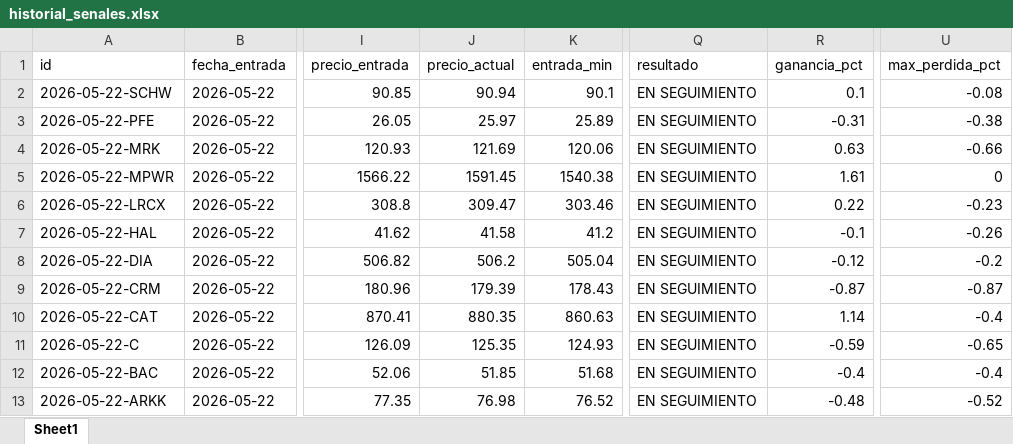
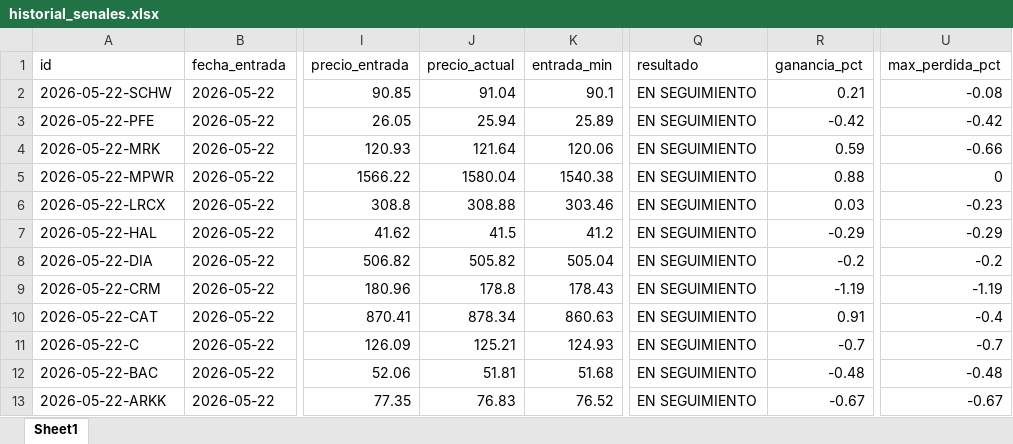
Before and after one commit to davascoj/BOT-ARQv2, an Excel workbook: historial_senales.xlsx, sheet Sheet1, drawn as a sheet; only a part is shown, gaps mark what is left out; values as stored, in another font and other column widths than the file's, no borders; the diff covers the shown part only; the diff names each change by its address in the sheet, - before the commit and + after, or states it on an @@ line.

Commit message:
Actualizar analisis automatico ARQ v2

```diff
--- a/historial_senales.xlsx (sheet Sheet1)
+++ b/historial_senales.xlsx (sheet Sheet1)
-J2 (precio_actual): 90.94
+J2 (precio_actual): 91.04
-R2 (ganancia_pct): 0.1
+R2 (ganancia_pct): 0.21
-J3 (precio_actual): 25.97
+J3 (precio_actual): 25.94
-R3 (ganancia_pct): -0.31
+R3 (ganancia_pct): -0.42
-U3 (max_perdida_pct): -0.38
+U3 (max_perdida_pct): -0.42
-J4 (precio_actual): 121.69
+J4 (precio_actual): 121.64
-R4 (ganancia_pct): 0.63
+R4 (ganancia_pct): 0.59
-J5 (precio_actual): 1591.45
+J5 (precio_actual): 1580.04
-R5 (ganancia_pct): 1.61
+R5 (ganancia_pct): 0.88
-J6 (precio_actual): 309.47
+J6 (precio_actual): 308.88
-R6 (ganancia_pct): 0.22
+R6 (ganancia_pct): 0.03
-J7 (precio_actual): 41.58
+J7 (precio_actual): 41.5
-R7 (ganancia_pct): -0.1
+R7 (ganancia_pct): -0.29
-U7 (max_perdida_pct): -0.26
+U7 (max_perdida_pct): -0.29
-J8 (precio_actual): 506.2
+J8 (precio_actual): 505.82
-R8 (ganancia_pct): -0.12
+R8 (ganancia_pct): -0.2
-J9 (precio_actual): 179.39
+J9 (precio_actual): 178.8
-R9 (ganancia_pct): -0.87
+R9 (ganancia_pct): -1.19
-U9 (max_perdida_pct): -0.87
+U9 (max_perdida_pct): -1.19
-J10 (precio_actual): 880.35
+J10 (precio_actual): 878.34
-R10 (ganancia_pct): 1.14
+R10 (ganancia_pct): 0.91
-J11 (precio_actual): 125.35
+J11 (precio_actual): 125.21
-R11 (ganancia_pct): -0.59
+R11 (ganancia_pct): -0.7
-U11 (max_perdida_pct): -0.65
+U11 (max_perdida_pct): -0.7
-J12 (precio_actual): 51.85
+J12 (precio_actual): 51.81
-R12 (ganancia_pct): -0.4
+R12 (ganancia_pct): -0.48
-U12 (max_perdida_pct): -0.4
+U12 (max_perdida_pct): -0.48
-J13 (precio_actual): 76.98
+J13 (precio_actual): 76.83
-R13 (ganancia_pct): -0.48
+R13 (ganancia_pct): -0.67
-U13 (max_perdida_pct): -0.52
+U13 (max_perdida_pct): -0.67
```
Also changed, not shown: 133 edited cells elsewhere in this sheet, analisis_acciones.xlsx, 2 other files.
